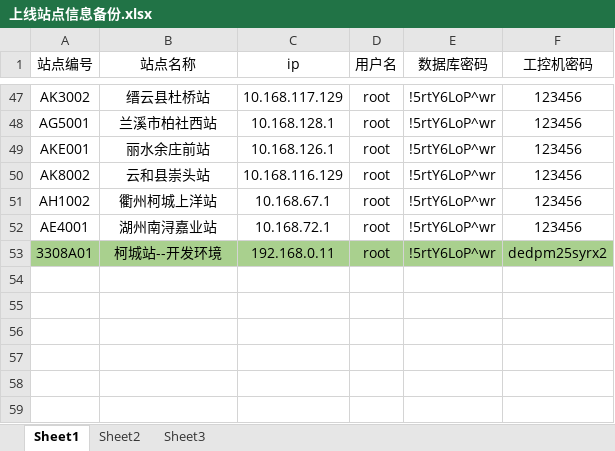
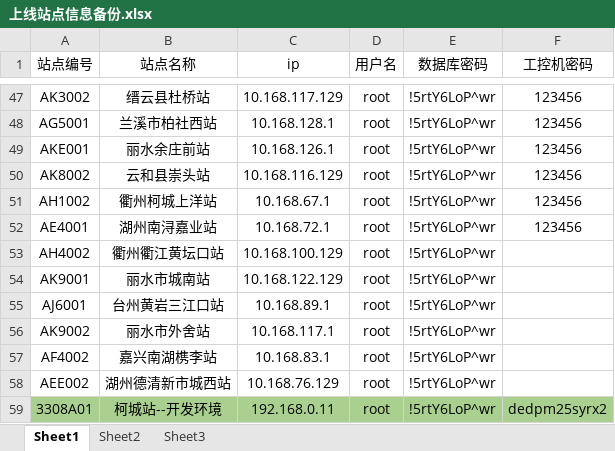
Before and after one commit to tomoya33/producehelper, an Excel workbook: src/main/resources/bak/上线站点信息备份.xlsx, sheet Sheet1, drawn as a sheet; only a part is shown, gaps mark what is left out; values as stored, in another font and other column widths than the file's, no borders; the diff names each change by its address in the sheet, - before the commit and + after, or states it on an @@ line.

```diff
--- a/src/main/resources/bak/上线站点信息备份.xlsx (sheet Sheet1)
+++ b/src/main/resources/bak/上线站点信息备份.xlsx (sheet Sheet1)
+row 53: AH4002 | 衢州衢江黄坛口站 | 10.168.100.129 | root | !5rtY6LoP^wr
+row 54: AK9001 | 丽水市城南站 | 10.168.122.129 | root | !5rtY6LoP^wr
+row 55: AJ6001 | 台州黄岩三江口站 | 10.168.89.1 | root | !5rtY6LoP^wr
+row 56: AK9002 | 丽水市外舍站 | 10.168.117.1 | root | !5rtY6LoP^wr
+row 57: AF4002 | 嘉兴南湖槜李站 | 10.168.83.1 | root | !5rtY6LoP^wr
+row 58: AEE002 | 湖州德清新市城西站 | 10.168.76.129 | root | !5rtY6LoP^wr
```
Also changed, not shown: 4 other files.
